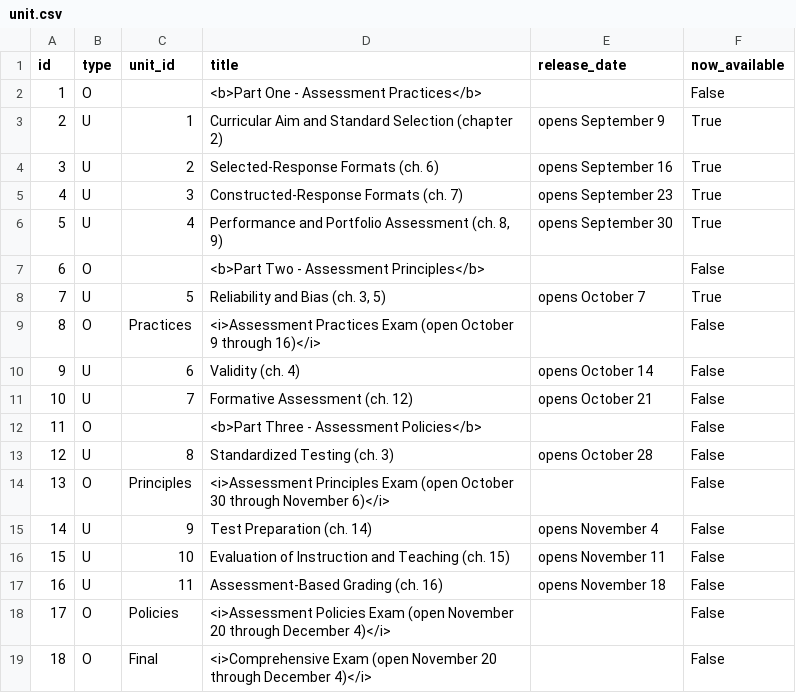
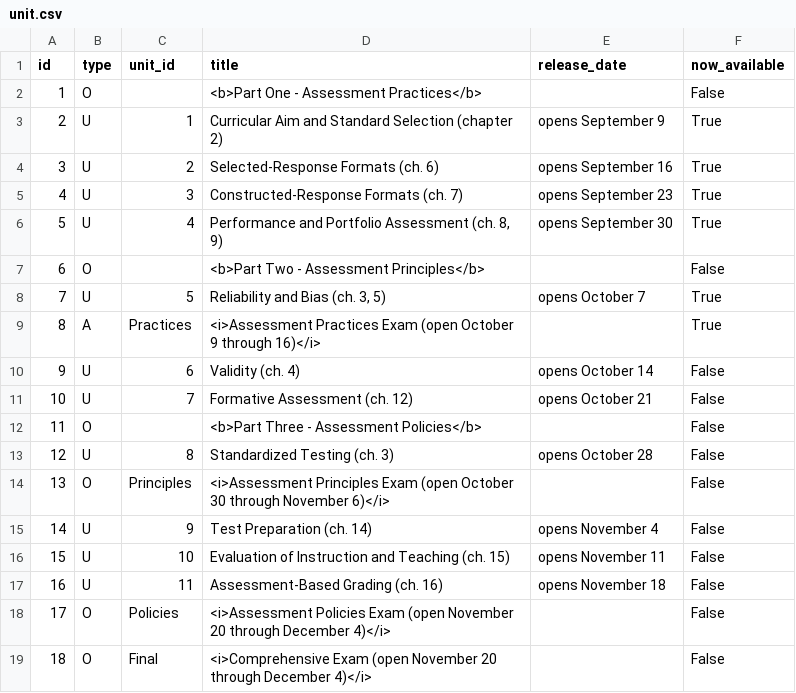
Before and after one commit to twiffy/eabooc, a CSV file: coursebuilder/data/unit.csv, drawn as a sheet.

```diff
--- a/coursebuilder/data/unit.csv
+++ b/coursebuilder/data/unit.csv
@@ -8,3 +8,3 @@ id,type,unit_id,title,release_date,now_available
 7,U,5,"Reliability and Bias (ch. 3, 5)",opens October 7,True
-8,O,Practices,<i>Assessment Practices Exam (open October 9 through 16)</i>,,False
+8,A,Practices,<i>Assessment Practices Exam (open October 9 through 16)</i>,,True
 9,U,6,Validity (ch. 4),opens October 14,False
```
Also changed, not shown: 4 other files.
